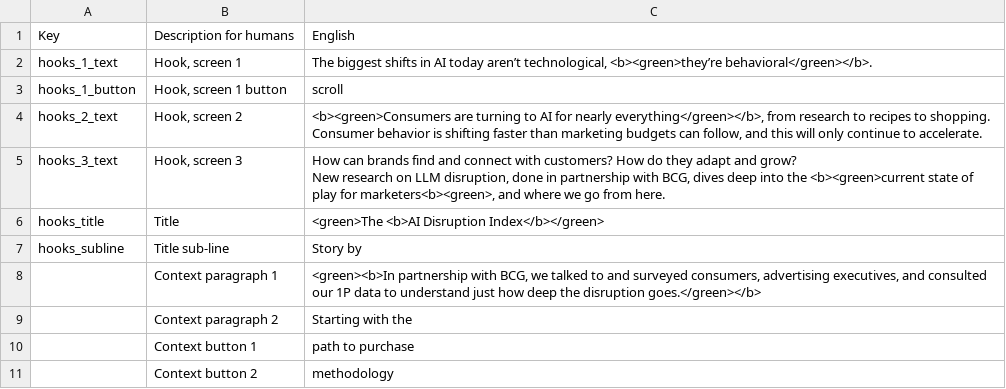
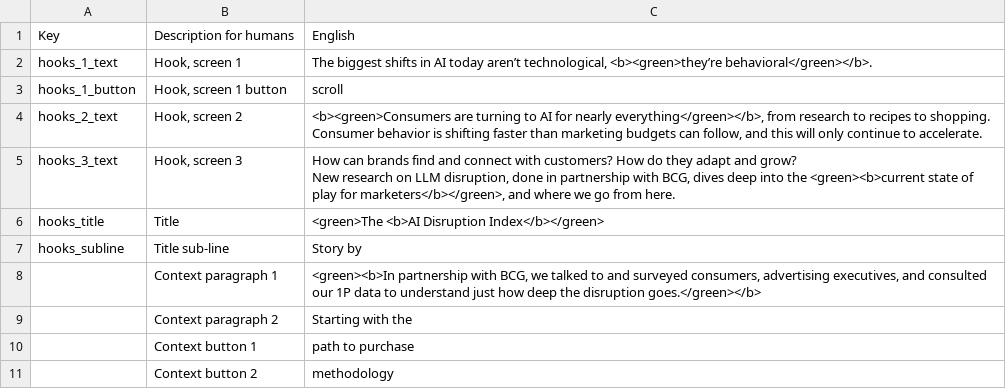
Before and after one commit to parabolestudio/molocobcgreport, a CSV file: public/data/mainCopy.csv, drawn as a sheet; only a part is shown.

Commit message:
Fixed tooltip in quadrant hover and updated data

```diff
--- a/public/data/mainCopy.csv
+++ b/public/data/mainCopy.csv
@@ -6,5 +6,5 @@ hooks_2_text,"Hook, screen 2","<b><green>Consumers are turning to AI for nearly
 Consumer behavior is shifting faster than marketing budgets can follow, and this will only continue to accelerate."
-hooks_3_text,"Hook, screen 3","How can brands find and connect with customers? How do they adapt and grow?
-
-New research on LLM disruption, done in partnership with BCG, dives deep into the <b><green>current state of play for marketers<b><green>, and where we go from here."
+hooks_3_text,"Hook, screen 3","How can brands find and connect with customers? How do they adapt and grow?
+
+New research on LLM disruption, done in partnership with BCG, dives deep into the <green><b>current state of play for marketers</b></green>, and where we go from here."
 hooks_title,Title,<green>The <b>AI Disruption Index</b></green>
```
Also changed, not shown: 2 other files.
